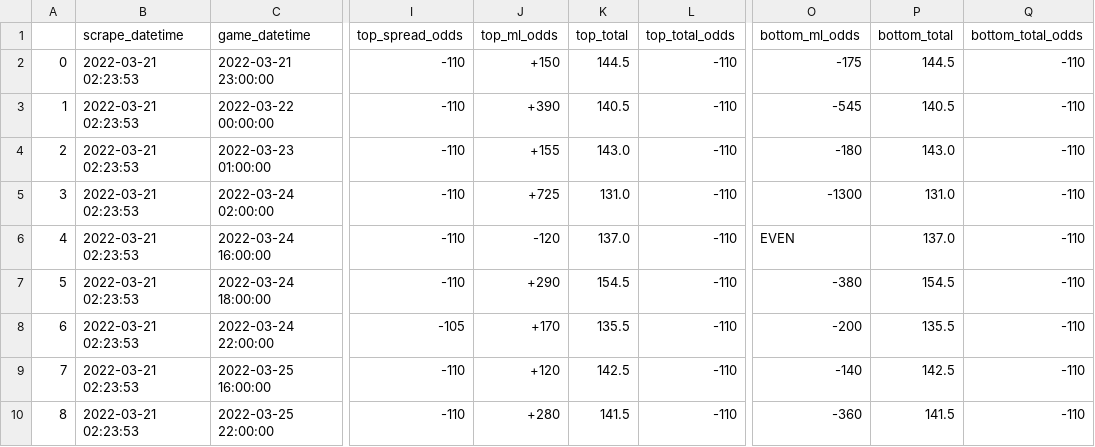
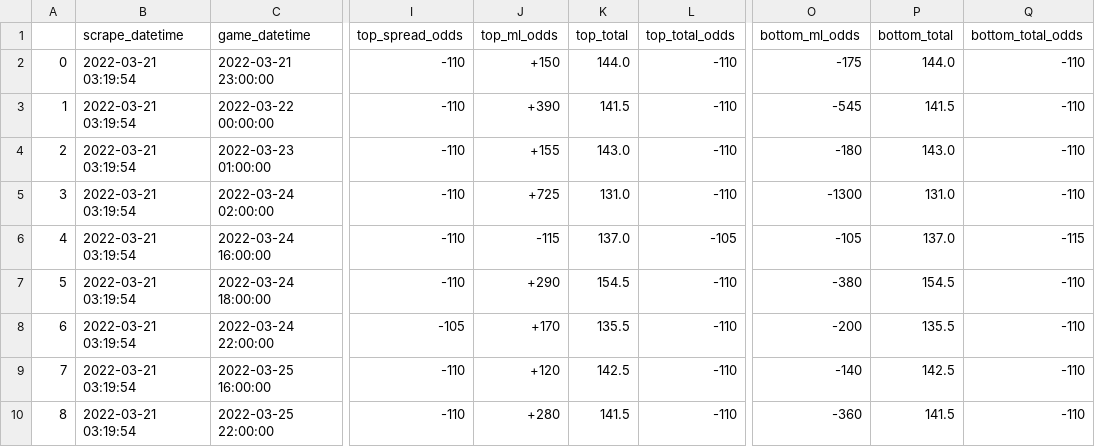
Before and after one commit to rileypeterson/movada, a CSV file: ncaab/data/bovada/next_events.csv, drawn as a sheet; only a part is shown, gaps mark what is left out; the diff names each change by its address in the sheet, - before the commit and + after, or states it on an @@ line.

```diff
--- a/ncaab/data/bovada/next_events.csv
+++ b/ncaab/data/bovada/next_events.csv
-B2:B10 (scrape_datetime): 2022-03-21 02:23:53
+B2:B10 (scrape_datetime): 2022-03-21 03:19:54
-K2 (top_total): 144.5
+K2 (top_total): 144.0
-P2 (bottom_total): 144.5
+P2 (bottom_total): 144.0
-K3 (top_total): 140.5
+K3 (top_total): 141.5
-P3 (bottom_total): 140.5
+P3 (bottom_total): 141.5
-J6 (top_ml_odds): -120
+J6 (top_ml_odds): -115
-L6 (top_total_odds): -110
+L6 (top_total_odds): -105
-O6 (bottom_ml_odds): EVEN
+O6 (bottom_ml_odds): -105
-Q6 (bottom_total_odds): -110
+Q6 (bottom_total_odds): -115
```
Also changed, not shown: ncaab/data/bovada/last_events.csv.
